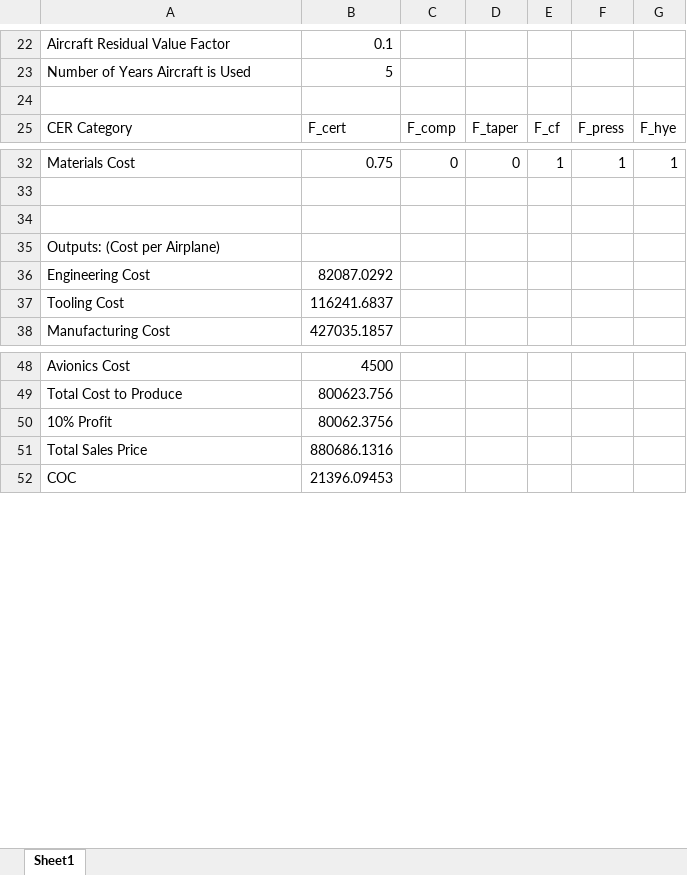
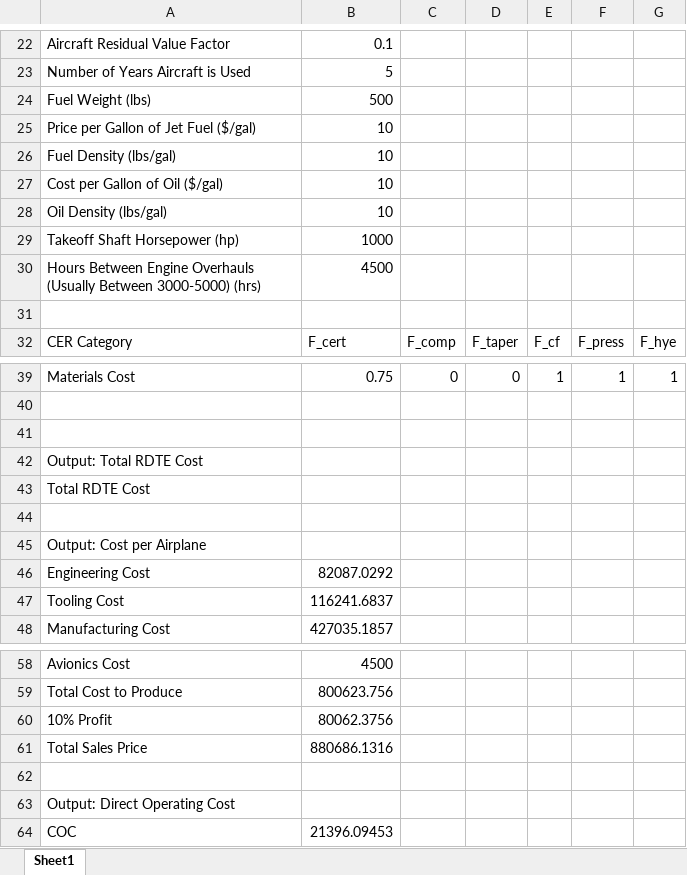
Before and after one commit to eshanlon/SunGoldSkies, an Excel workbook: A2/cost_estimate_sheet.xlsx, sheet Sheet1, drawn as a sheet; only a part is shown, gaps mark what is left out; values as stored, in another font and other column widths than the file's, no borders; addresses are those after the commit; the diff names each change by its address in the sheet, - before the commit and + after, or states it on an @@ line.

```diff
--- a/A2/cost_estimate_sheet.xlsx (sheet Sheet1)
+++ b/A2/cost_estimate_sheet.xlsx (sheet Sheet1)
+row 24: Fuel Weight (lbs) | 500
+row 25: Price per Gallon of Jet Fuel ($/gal) | 10
+row 26: Fuel Density (lbs/gal) | 10
+row 27: Cost per Gallon of Oil ($/gal) | 10
+row 28: Oil Density (lbs/gal) | 10
+row 29: Takeoff Shaft Horsepower (hp) | 1000
+row 30: Hours Between Engine Overhauls (Usually Between 3000-5000) (hrs) | 4500
-A42: Outputs: (Cost per Airplane)
+A42: Output: Total RDTE Cost
+row 43: Total RDTE Cost
+row 44: (empty)
+row 45: Output: Cost per Airplane
+row 62: (empty)
+row 63: Output: Direct Operating Cost
```
Also changed, not shown: 1 other file.
